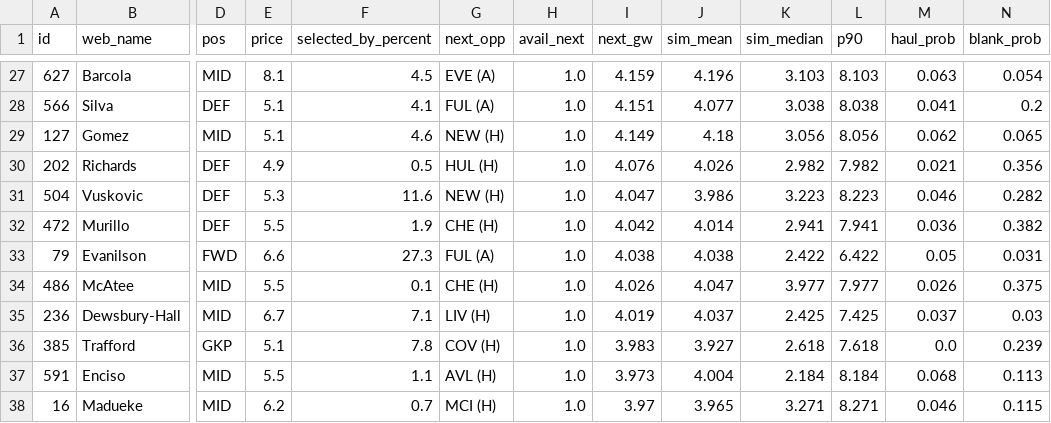
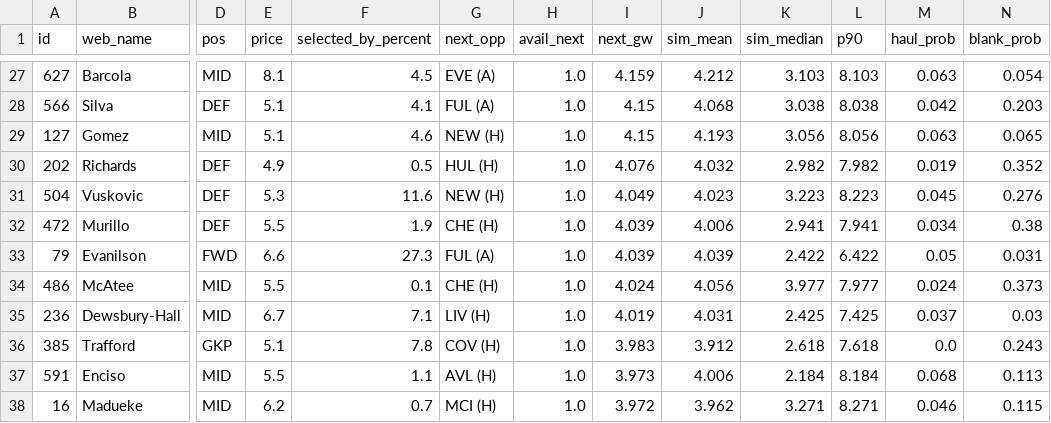
Before and after one commit to arlind55/fplproject, a CSV file: data/current/captains.csv, drawn as a sheet; only a part is shown, gaps mark what is left out; the diff covers the shown part only; the diff names each change by its address in the sheet, - before the commit and + after, or states it on an @@ line.

```diff
--- a/data/current/captains.csv
+++ b/data/current/captains.csv
-J27 (sim_mean): 4.196
+J27 (sim_mean): 4.212
-I28 (next_gw): 4.151
+I28 (next_gw): 4.15
-J28 (sim_mean): 4.077
+J28 (sim_mean): 4.068
-M28 (haul_prob): 0.041
+M28 (haul_prob): 0.042
-N28 (blank_prob): 0.2
+N28 (blank_prob): 0.203
-I29 (next_gw): 4.149
+I29 (next_gw): 4.15
-J29 (sim_mean): 4.18
+J29 (sim_mean): 4.193
-M29 (haul_prob): 0.062
+M29 (haul_prob): 0.063
-J30 (sim_mean): 4.026
+J30 (sim_mean): 4.032
-M30 (haul_prob): 0.021
+M30 (haul_prob): 0.019
-N30 (blank_prob): 0.356
+N30 (blank_prob): 0.352
-I31 (next_gw): 4.047
+I31 (next_gw): 4.049
-J31 (sim_mean): 3.986
+J31 (sim_mean): 4.023
-M31 (haul_prob): 0.046
+M31 (haul_prob): 0.045
-N31 (blank_prob): 0.282
+N31 (blank_prob): 0.276
-I32 (next_gw): 4.042
+I32 (next_gw): 4.039
-J32 (sim_mean): 4.014
+J32 (sim_mean): 4.006
-M32 (haul_prob): 0.036
+M32 (haul_prob): 0.034
-N32 (blank_prob): 0.382
+N32 (blank_prob): 0.38
-I33 (next_gw): 4.038
+I33 (next_gw): 4.039
-J33 (sim_mean): 4.038
+J33 (sim_mean): 4.039
-I34 (next_gw): 4.026
+I34 (next_gw): 4.024
-J34 (sim_mean): 4.047
+J34 (sim_mean): 4.056
-M34 (haul_prob): 0.026
+M34 (haul_prob): 0.024
-N34 (blank_prob): 0.375
+N34 (blank_prob): 0.373
-J35 (sim_mean): 4.037
+J35 (sim_mean): 4.031
-J36 (sim_mean): 3.927
+J36 (sim_mean): 3.912
-N36 (blank_prob): 0.239
+N36 (blank_prob): 0.243
-J37 (sim_mean): 4.004
+J37 (sim_mean): 4.006
-I38 (next_gw): 3.97
+I38 (next_gw): 3.972
-J38 (sim_mean): 3.965
+J38 (sim_mean): 3.962
```
Also changed, not shown: 72 edited cells elsewhere in this file, data/current/fixture_model.csv, data/current/model_squad.csv, 7 other files.
